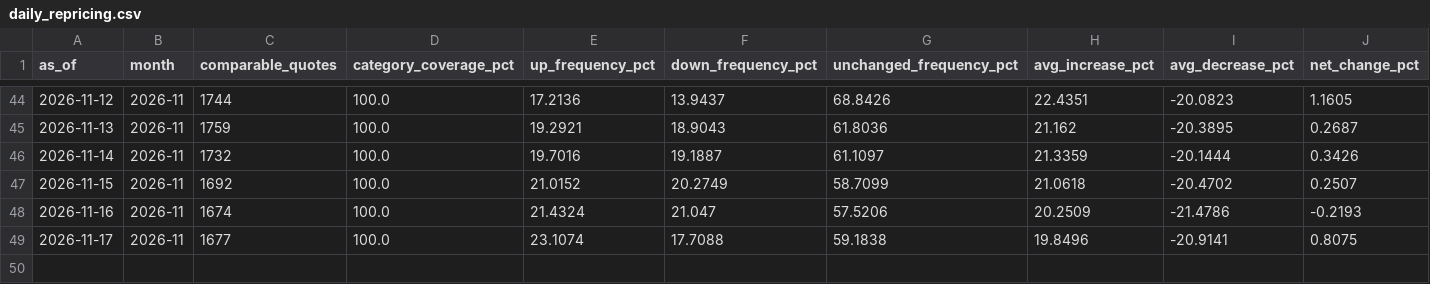
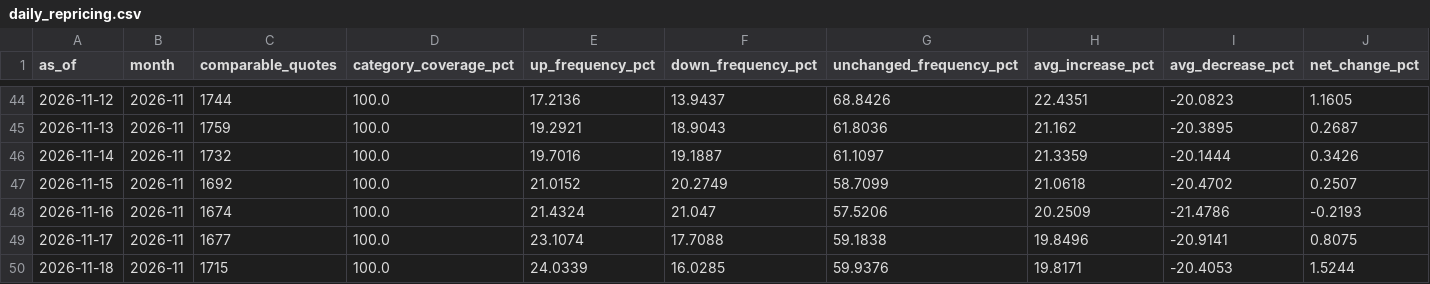
Before and after one commit to onurcan-b/acik-sepet, a CSV file: research/ecb/output/daily_repricing.csv, drawn as a sheet; only a part is shown, gaps mark what is left out; rows hold the shown columns only; the diff names each change by its address in the sheet, - before the commit and + after, or states it on an @@ line.

```diff
--- a/research/ecb/output/daily_repricing.csv
+++ b/research/ecb/output/daily_repricing.csv
+row 50: 2026-11-18 | 2026-11 | 1715 | 100.0 | 24.0339 | 16.0285 | 59.9376 | 19.8171 | -20.4053 | 1.5244
```
Also changed, not shown: research/ecb/output/category_repricing.csv, 6 other files.
